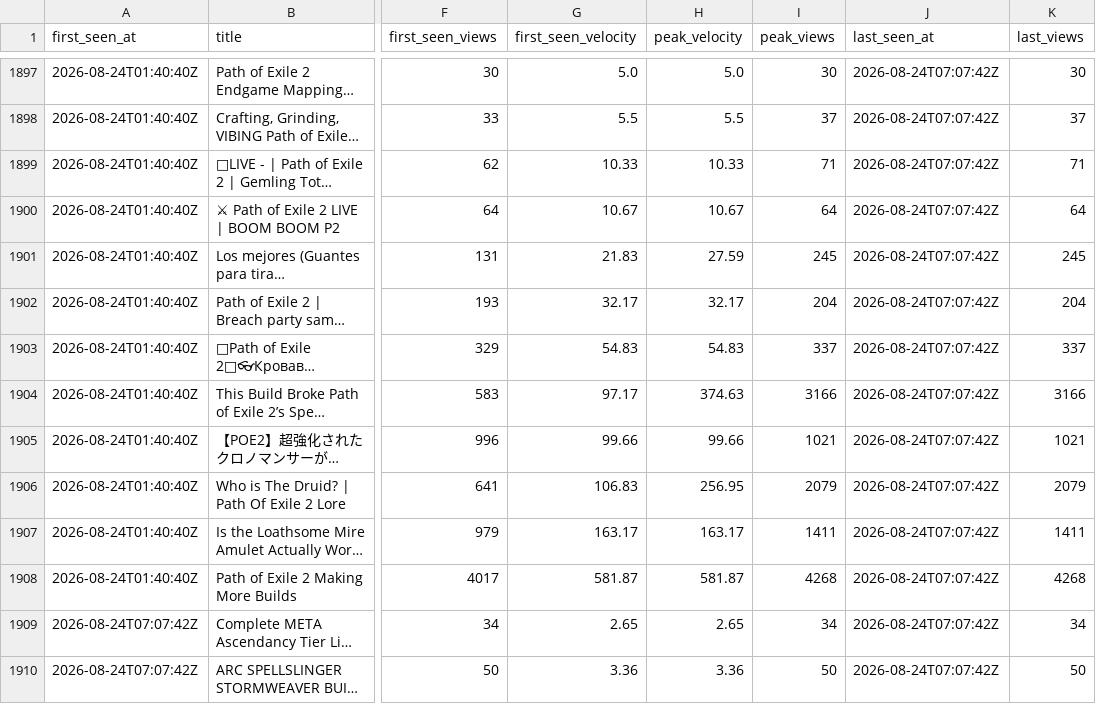
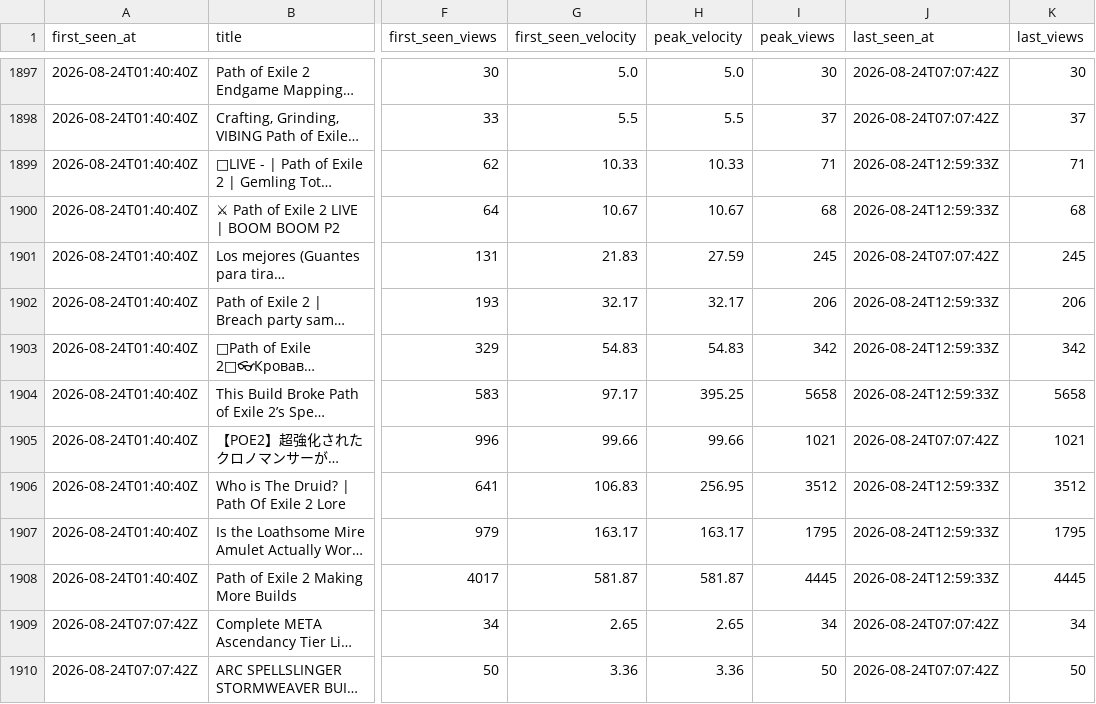
Before and after one commit to bigbes/poe2-discovery, a CSV file: docs/poe2/trending.csv, drawn as a sheet; only a part is shown, gaps mark what is left out; long unchanged cells end in …; the diff covers the shown part only; the diff names each change by its address in the sheet, - before the commit and + after, or states it on an @@ line.

```diff
--- a/docs/poe2/trending.csv
+++ b/docs/poe2/trending.csv
-J1899:J1900 (last_seen_at): 2026-08-24T07:07:42Z
+J1899:J1900 (last_seen_at): 2026-08-24T12:59:33Z
-I1900 (peak_views): 64
+I1900 (peak_views): 68
-K1900 (last_views): 64
+K1900 (last_views): 68
-I1902 (peak_views): 204
+I1902 (peak_views): 206
-J1902:J1904 (last_seen_at): 2026-08-24T07:07:42Z
+J1902:J1904 (last_seen_at): 2026-08-24T12:59:33Z
-K1902 (last_views): 204
+K1902 (last_views): 206
-I1903 (peak_views): 337
+I1903 (peak_views): 342
-K1903 (last_views): 337
+K1903 (last_views): 342
-H1904 (peak_velocity): 374.63
+H1904 (peak_velocity): 395.25
-I1904 (peak_views): 3166
+I1904 (peak_views): 5658
-K1904 (last_views): 3166
+K1904 (last_views): 5658
-I1906 (peak_views): 2079
+I1906 (peak_views): 3512
-J1906:J1908 (last_seen_at): 2026-08-24T07:07:42Z
+J1906:J1908 (last_seen_at): 2026-08-24T12:59:33Z
-K1906 (last_views): 2079
+K1906 (last_views): 3512
-I1907 (peak_views): 1411
+I1907 (peak_views): 1795
-K1907 (last_views): 1411
+K1907 (last_views): 1795
-I1908 (peak_views): 4268
+I1908 (peak_views): 4445
-K1908 (last_views): 4268
+K1908 (last_views): 4445
```
Also changed, not shown: 6 added rows and 16 edited cells elsewhere in this file, docs/poe1/trending.csv, 8 other files.
